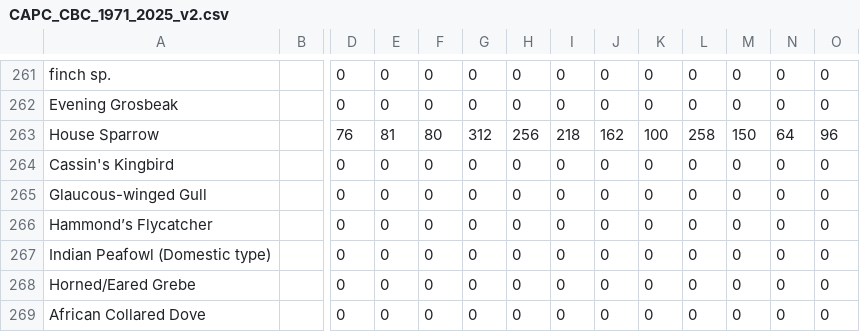
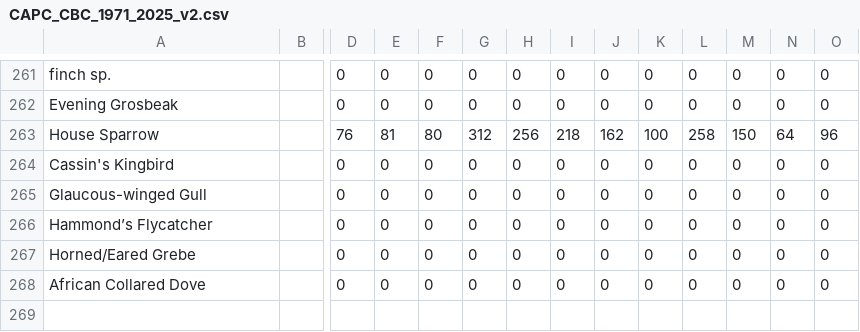
Before and after one commit to hydrospheric0/cbc-capcplot, a CSV file: data/CAPC_CBC_1971_2025_v2.csv, drawn as a sheet; only a part is shown, gaps mark what is left out; rows hold the shown columns only; the diff names each change by its address in the sheet, - before the commit and + after, or states it on an @@ line.

Commit message:
Remove Indian Peafowl

```diff
--- a/data/CAPC_CBC_1971_2025_v2.csv
+++ b/data/CAPC_CBC_1971_2025_v2.csv
-row 267: Indian Peafowl (Domestic type) |  | 0 | 0 | 0 | 0 | 0 | 0 | 0 | 0 | 0 | 0 | 0 | 0
```
